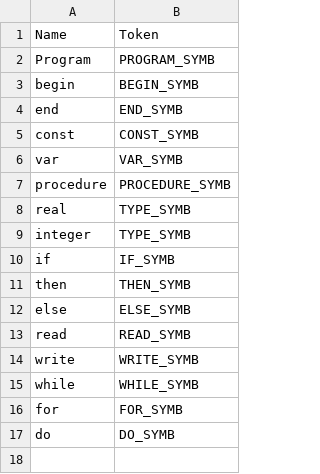
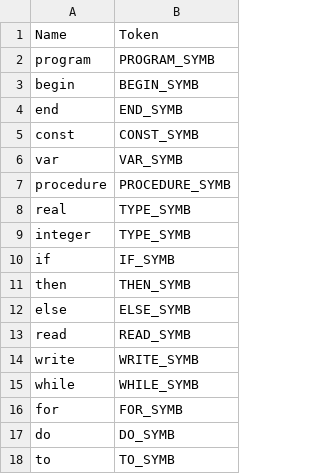
Before and after one commit to holondo/Theory-of-Computation-and-Compilers, a CSV file: Project/Lexical_Analyser/sample/symbols.csv, drawn as a sheet.

```diff
--- a/Project/Lexical_Analyser/sample/symbols.csv
+++ b/Project/Lexical_Analyser/sample/symbols.csv
@@ -1,3 +1,3 @@
 Name,Token
-Program,PROGRAM_SYMB
+program,PROGRAM_SYMB
 begin,BEGIN_SYMB
@@ -17 +17,2 @@ for,FOR_SYMB
 do,DO_SYMB
+to,TO_SYMB
```
Also changed, not shown: Project/Lexical_Analyser/sample/TTable.csv, 3 other files.
